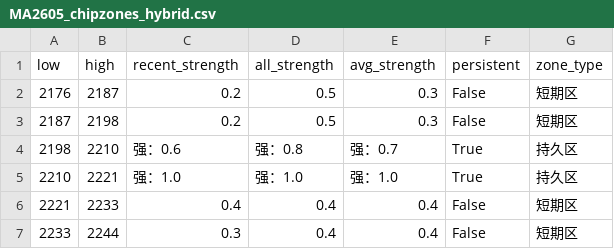
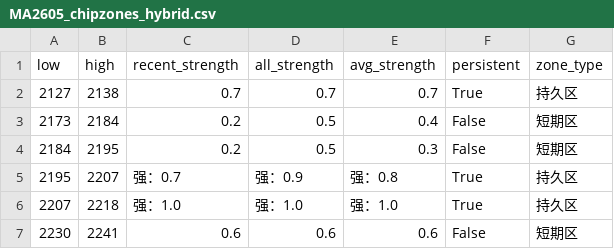
Before and after one commit to CMUJIN/trading, a CSV file: docs/MA2605/MA2605_chipzones_hybrid.csv, drawn as a sheet.

```diff
--- a/docs/MA2605/MA2605_chipzones_hybrid.csv
+++ b/docs/MA2605/MA2605_chipzones_hybrid.csv
@@ -1,7 +1,7 @@
 low,high,recent_strength,all_strength,avg_strength,persistent,zone_type
-2176,2187,0.2,0.5,0.3,False,短期区
-2187,2198,0.2,0.5,0.3,False,短期区
-2198,2210,强：0.6,强：0.8,强：0.7,True,持久区
-2210,2221,强：1.0,强：1.0,强：1.0,True,持久区
-2221,2233,0.4,0.4,0.4,False,短期区
-2233,2244,0.3,0.4,0.4,False,短期区
+2127,2138,0.7,0.7,0.7,True,持久区
+2173,2184,0.2,0.5,0.4,False,短期区
+2184,2195,0.2,0.5,0.3,False,短期区
+2195,2207,强：0.7,强：0.9,强：0.8,True,持久区
+2207,2218,强：1.0,强：1.0,强：1.0,True,持久区
+2230,2241,0.6,0.6,0.6,False,短期区
```
Also changed, not shown: 4 other files.
